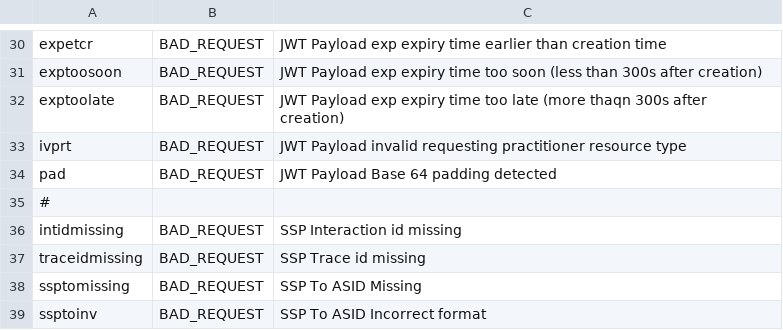
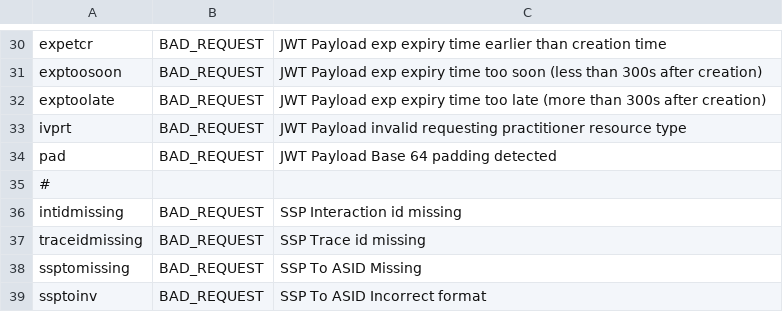
Before and after one commit to nhsconnect/TKW_GP_CONNECT_configs, a CSV file: simulator_config/operation_outcomes.csv, drawn as a sheet; only a part is shown, gaps mark what is left out.

```diff
--- a/simulator_config/operation_outcomes.csv
+++ b/simulator_config/operation_outcomes.csv
@@ -31,3 +31,3 @@ expetcr,BAD_REQUEST,JWT Payload exp expiry time earlier than creation time
 exptoosoon,BAD_REQUEST,JWT Payload exp expiry time too soon (less than 300s after creation)
-exptoolate,BAD_REQUEST,JWT Payload exp expiry time too late (more thaqn 300s after creation)
+exptoolate,BAD_REQUEST,JWT Payload exp expiry time too late (more than 300s after creation)
 ivprt,BAD_REQUEST,JWT Payload invalid requesting practitioner resource type
```
Also changed, not shown: 2 other files.
